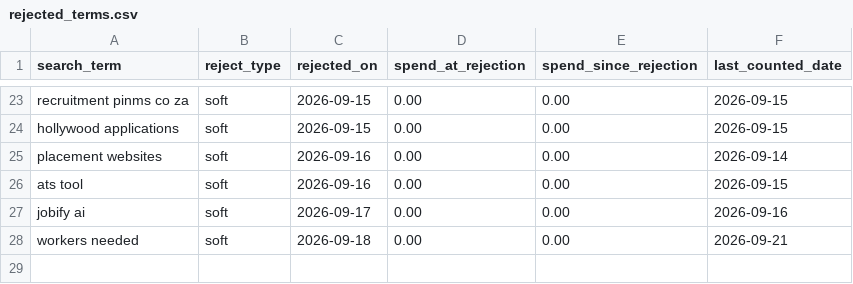
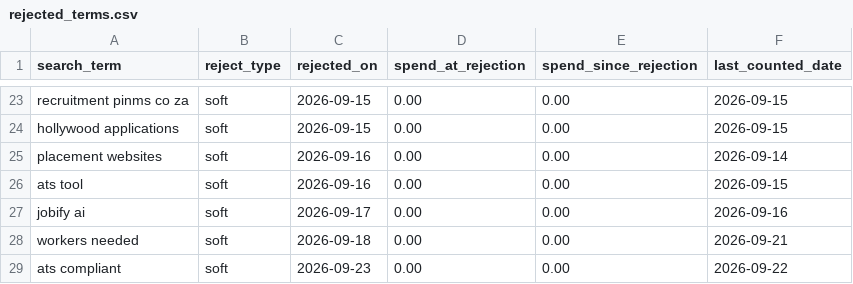
Before and after one commit to jessicagertig/paid-ads-management-pipeline, a CSV file: catalogue/rejected_terms.csv, drawn as a sheet; only a part is shown, gaps mark what is left out; the diff names each change by its address in the sheet, - before the commit and + after, or states it on an @@ line.

```diff
--- a/catalogue/rejected_terms.csv
+++ b/catalogue/rejected_terms.csv
+row 29: ats compliant | soft | 2026-09-23 | 0.00 | 0.00 | 2026-09-22
```
